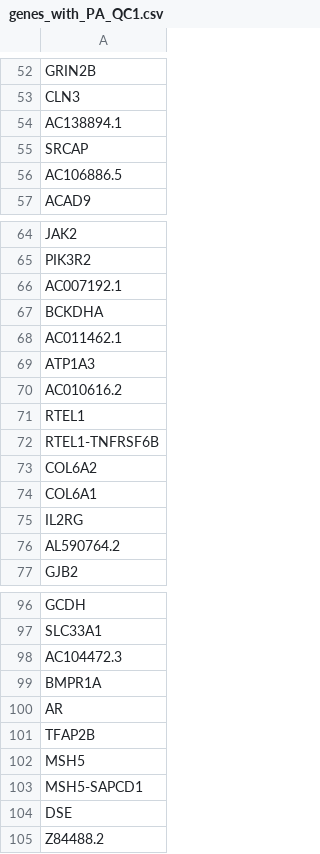
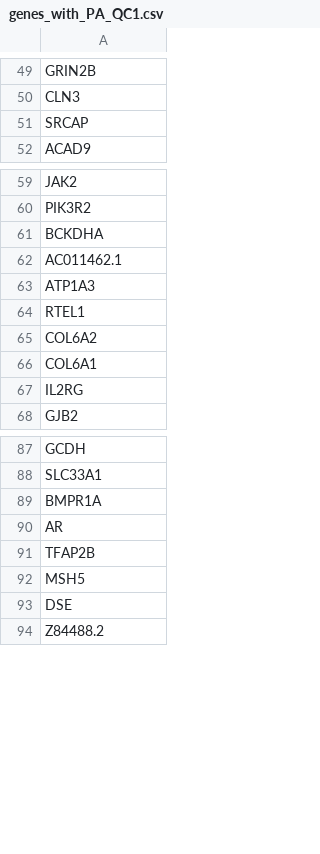
Before and after one commit to ImperialCardioGenetics/ParalogueAnnotation_personal, a CSV file: data/clinvar/genes_with_PA_QC1.csv, drawn as a sheet; only a part is shown, gaps mark what is left out; the diff covers the shown part only; the diff names each change by its address in the sheet, - before the commit and + after, or states it on an @@ line.

```diff
--- a/data/clinvar/genes_with_PA_QC1.csv
+++ b/data/clinvar/genes_with_PA_QC1.csv
-row 54: AC138894.1
-row 56: AC106886.5
-row 66: AC007192.1
-row 70: AC010616.2
-row 72: RTEL1-TNFRSF6B
-row 76: AL590764.2
-row 98: AC104472.3
-row 103: MSH5-SAPCD1
```
Also changed, not shown: 21 removed rows elsewhere in this file, data/clinvar/genes_after_QC3.csv, data/clinvar/genes_with_PA_QC2.csv, 3 other files.
